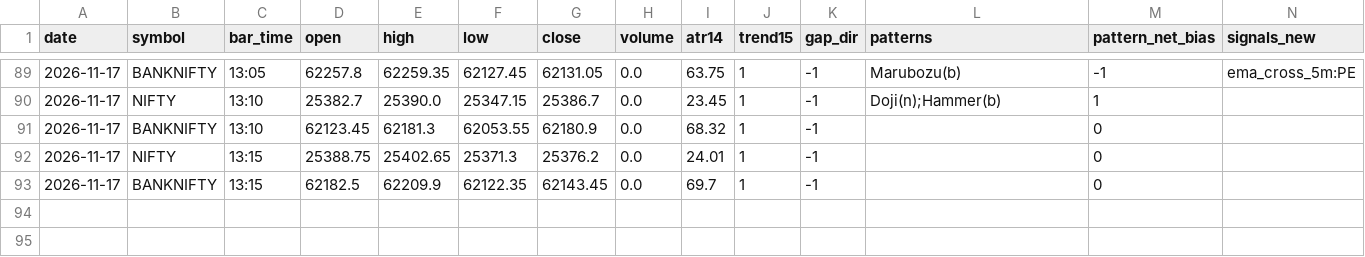
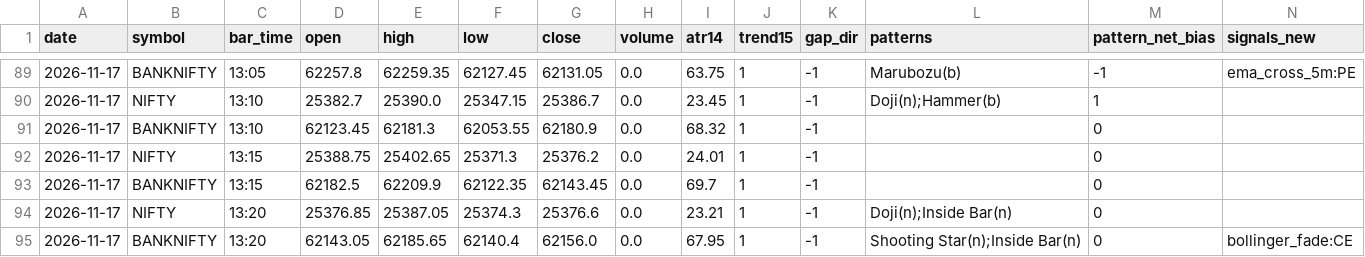
Before and after one commit to kothasanketh93-afk/options-alert-scanner, a CSV file: ledger/pattern_tape/2026-11-17.csv, drawn as a sheet; only a part is shown, gaps mark what is left out; rows hold the shown columns only; the diff names each change by its address in the sheet, - before the commit and + after, or states it on an @@ line.

```diff
--- a/ledger/pattern_tape/2026-11-17.csv
+++ b/ledger/pattern_tape/2026-11-17.csv
+row 94: 2026-11-17 | NIFTY | 13:20 | 25376.85 | 25387.05 | 25374.3 | 25376.6 | 0.0 | 23.21 | 1 | -1 | Doji(n);Inside Bar(n) | 0
+row 95: 2026-11-17 | BANKNIFTY | 13:20 | 62143.05 | 62185.65 | 62140.4 | 62156.0 | 0.0 | 67.95 | 1 | -1 | Shooting Star(n);Inside Bar(n) | 0 | bollinger_fade:CE
```
Also changed, not shown: ledger/outcomes.csv, 3 other files.
